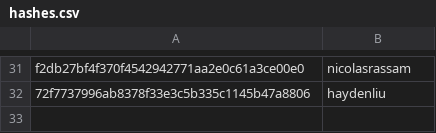
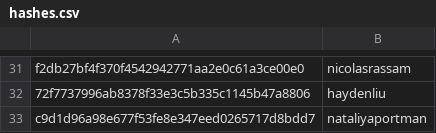
Before and after one commit to josephinegutierrez/Data-talks-club-Expert, a CSV file: scripts/data/hashes.csv, drawn as a sheet; only a part is shown, gaps mark what is left out.

```diff
--- a/scripts/data/hashes.csv
+++ b/scripts/data/hashes.csv
@@ -32 +32,2 @@ f2db27bf4f370f4542942771aa2e0c61a3ce00e0,nicolasrassam
 72f7737996ab8378f33e3c5b335c1145b47a8806,haydenliu
+c9d1d96a98e677f53fe8e347eed0265717d8bdd7,nataliyaportman
```
Also changed, not shown: 3 other files.
